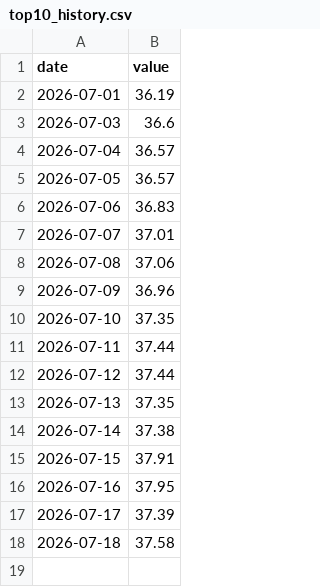
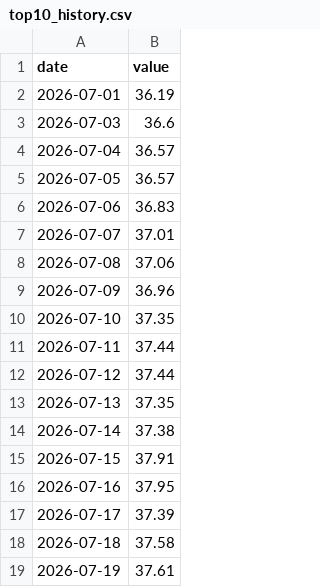
Before and after one commit to vadkurylo/stock-bubble-index, a CSV file: data/top10_history.csv, drawn as a sheet; the diff names each change by its address in the sheet, - before the commit and + after, or states it on an @@ line.

```diff
--- a/data/top10_history.csv
+++ b/data/top10_history.csv
+row 19: 2026-07-19 | 37.61
```
Also changed, not shown: 1 other file.
